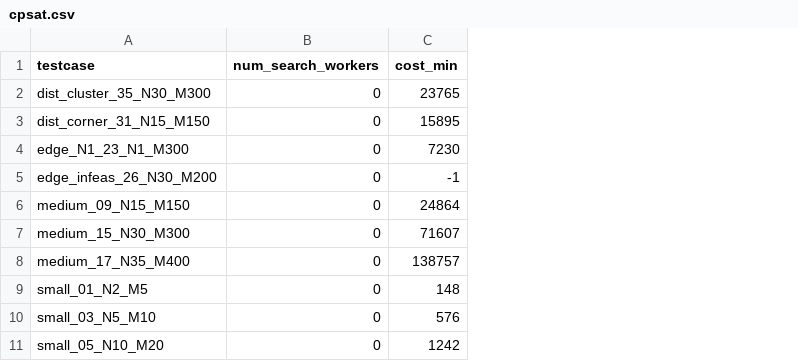
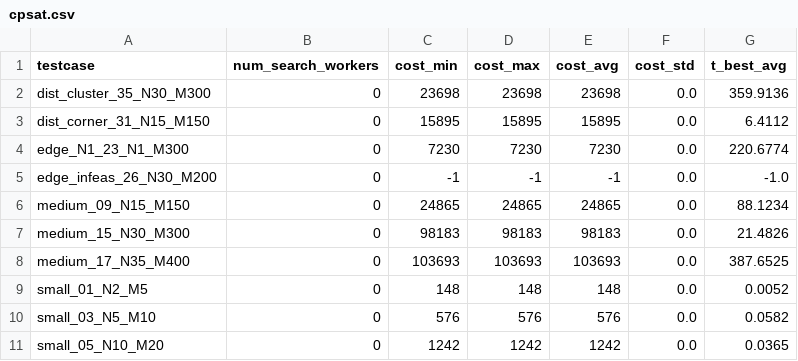
Before and after one commit to ArrayPowerPlay/warehouse-order-picking-optimization, a CSV file: results/phase4/cpsat.csv, drawn as a sheet; the diff names each change by its address in the sheet, - before the commit and + after, or states it on an @@ line.

```diff
--- a/results/phase4/cpsat.csv
+++ b/results/phase4/cpsat.csv
+column D (cost_max), rows 2-11: 23698 | 15895 | 7230 | -1 | 24865 | 98183 | 103693 | 148 | 576 | 1242
+column E (cost_avg), rows 2-11: 23698 | 15895 | 7230 | -1 | 24865 | 98183 | 103693 | 148 | 576 | 1242
+column F (cost_std), rows 2-11: all 0.0
+column G (t_best_avg), rows 2-11: 359.9136 | 6.4112 | 220.6774 | -1.0 | 88.1234 | 21.4826 | 387.6525 | 0.0052 | 0.0582 | 0.0365
-C2 (cost_min): 23765
+C2 (cost_min): 23698
-C6 (cost_min): 24864
+C6 (cost_min): 24865
-C7 (cost_min): 71607
+C7 (cost_min): 98183
-C8 (cost_min): 138757
+C8 (cost_min): 103693
```
Also changed, not shown: results/phase4/greedy.csv, results/phase4/pywrapcp.csv.
